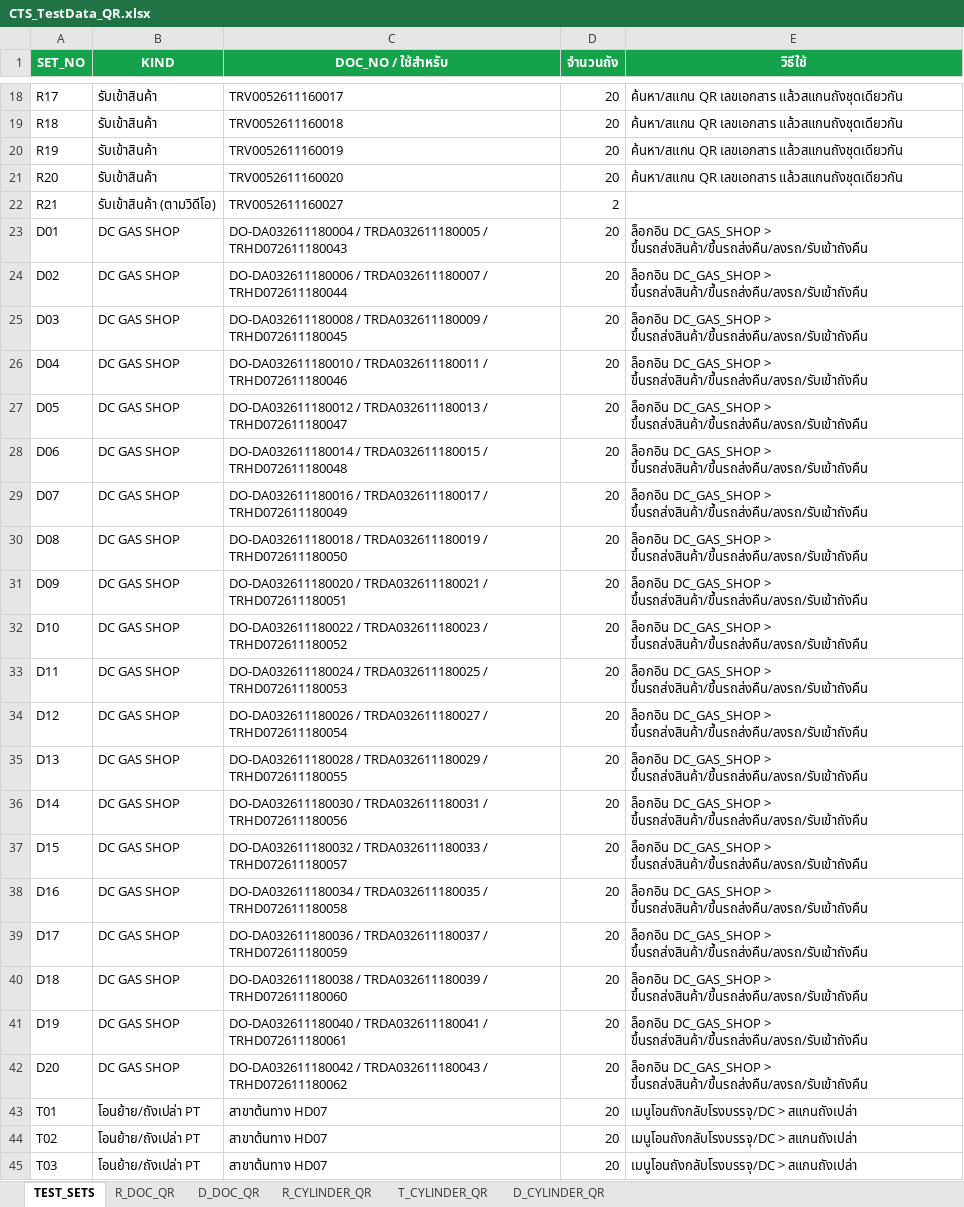
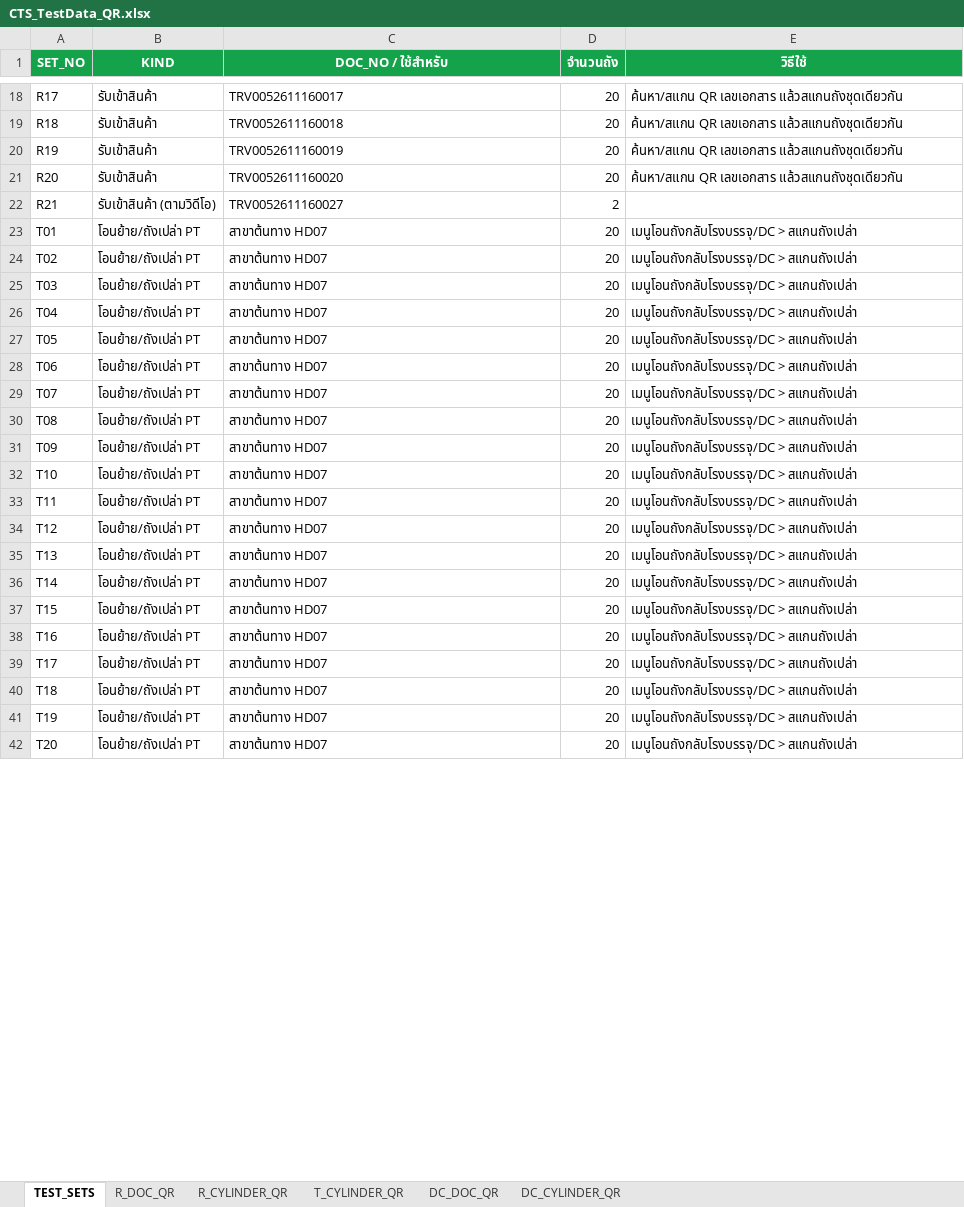
Before and after one commit to ATCHA6365/cts-gasshop-sim, an Excel workbook: CTS_TestData_QR.xlsx, sheet TEST_SETS, drawn as a sheet; only a part is shown, gaps mark what is left out; the shorter side is filled out with more unchanged rows; values as stored, in another font and other column widths than the file's, no borders; removed rows and columns are numbered as before the commit, all else as after; the diff covers the shown part only; the diff names each change by its address in the sheet, - before the commit and + after, or states it on an @@ line.

```diff
--- a/CTS_TestData_QR.xlsx (sheet TEST_SETS)
+++ b/CTS_TestData_QR.xlsx (sheet TEST_SETS)
-sheet tab: D_CYLINDER_QR
+sheet tab: DC_CYLINDER_QR
-sheet tab: D_DOC_QR
+sheet tab: DC_DOC_QR
-row 23: D01 | DC GAS SHOP | DO-DA032611180004 / TRDA032611180005 / TRHD072611180043 | 20 | ล็อกอิน DC_GAS_SHOP > ขึ้นรถส่งสินค้า/ขึ้นรถส่งคืน/ลงรถ/รับเข้าถังคืน
-row 24: D02 | DC GAS SHOP | DO-DA032611180006 / TRDA032611180007 / TRHD072611180044 | 20 | ล็อกอิน DC_GAS_SHOP > ขึ้นรถส่งสินค้า/ขึ้นรถส่งคืน/ลงรถ/รับเข้าถังคืน
-row 25: D03 | DC GAS SHOP | DO-DA032611180008 / TRDA032611180009 / TRHD072611180045 | 20 | ล็อกอิน DC_GAS_SHOP > ขึ้นรถส่งสินค้า/ขึ้นรถส่งคืน/ลงรถ/รับเข้าถังคืน
-row 26: D04 | DC GAS SHOP | DO-DA032611180010 / TRDA032611180011 / TRHD072611180046 | 20 | ล็อกอิน DC_GAS_SHOP > ขึ้นรถส่งสินค้า/ขึ้นรถส่งคืน/ลงรถ/รับเข้าถังคืน
-row 27: D05 | DC GAS SHOP | DO-DA032611180012 / TRDA032611180013 / TRHD072611180047 | 20 | ล็อกอิน DC_GAS_SHOP > ขึ้นรถส่งสินค้า/ขึ้นรถส่งคืน/ลงรถ/รับเข้าถังคืน
-row 28: D06 | DC GAS SHOP | DO-DA032611180014 / TRDA032611180015 / TRHD072611180048 | 20 | ล็อกอิน DC_GAS_SHOP > ขึ้นรถส่งสินค้า/ขึ้นรถส่งคืน/ลงรถ/รับเข้าถังคืน
-row 29: D07 | DC GAS SHOP | DO-DA032611180016 / TRDA032611180017 / TRHD072611180049 | 20 | ล็อกอิน DC_GAS_SHOP > ขึ้นรถส่งสินค้า/ขึ้นรถส่งคืน/ลงรถ/รับเข้าถังคืน
-row 30: D08 | DC GAS SHOP | DO-DA032611180018 / TRDA032611180019 / TRHD072611180050 | 20 | ล็อกอิน DC_GAS_SHOP > ขึ้นรถส่งสินค้า/ขึ้นรถส่งคืน/ลงรถ/รับเข้าถังคืน
-row 31: D09 | DC GAS SHOP | DO-DA032611180020 / TRDA032611180021 / TRHD072611180051 | 20 | ล็อกอิน DC_GAS_SHOP > ขึ้นรถส่งสินค้า/ขึ้นรถส่งคืน/ลงรถ/รับเข้าถังคืน
-row 32: D10 | DC GAS SHOP | DO-DA032611180022 / TRDA032611180023 / TRHD072611180052 | 20 | ล็อกอิน DC_GAS_SHOP > ขึ้นรถส่งสินค้า/ขึ้นรถส่งคืน/ลงรถ/รับเข้าถังคืน
-row 33: D11 | DC GAS SHOP | DO-DA032611180024 / TRDA032611180025 / TRHD072611180053 | 20 | ล็อกอิน DC_GAS_SHOP > ขึ้นรถส่งสินค้า/ขึ้นรถส่งคืน/ลงรถ/รับเข้าถังคืน
-row 34: D12 | DC GAS SHOP | DO-DA032611180026 / TRDA032611180027 / TRHD072611180054 | 20 | ล็อกอิน DC_GAS_SHOP > ขึ้นรถส่งสินค้า/ขึ้นรถส่งคืน/ลงรถ/รับเข้าถังคืน
-row 35: D13 | DC GAS SHOP | DO-DA032611180028 / TRDA032611180029 / TRHD072611180055 | 20 | ล็อกอิน DC_GAS_SHOP > ขึ้นรถส่งสินค้า/ขึ้นรถส่งคืน/ลงรถ/รับเข้าถังคืน
-row 36: D14 | DC GAS SHOP | DO-DA032611180030 / TRDA032611180031 / TRHD072611180056 | 20 | ล็อกอิน DC_GAS_SHOP > ขึ้นรถส่งสินค้า/ขึ้นรถส่งคืน/ลงรถ/รับเข้าถังคืน
-row 37: D15 | DC GAS SHOP | DO-DA032611180032 / TRDA032611180033 / TRHD072611180057 | 20 | ล็อกอิน DC_GAS_SHOP > ขึ้นรถส่งสินค้า/ขึ้นรถส่งคืน/ลงรถ/รับเข้าถังคืน
-row 38: D16 | DC GAS SHOP | DO-DA032611180034 / TRDA032611180035 / TRHD072611180058 | 20 | ล็อกอิน DC_GAS_SHOP > ขึ้นรถส่งสินค้า/ขึ้นรถส่งคืน/ลงรถ/รับเข้าถังคืน
-row 39: D17 | DC GAS SHOP | DO-DA032611180036 / TRDA032611180037 / TRHD072611180059 | 20 | ล็อกอิน DC_GAS_SHOP > ขึ้นรถส่งสินค้า/ขึ้นรถส่งคืน/ลงรถ/รับเข้าถังคืน
-row 40: D18 | DC GAS SHOP | DO-DA032611180038 / TRDA032611180039 / TRHD072611180060 | 20 | ล็อกอิน DC_GAS_SHOP > ขึ้นรถส่งสินค้า/ขึ้นรถส่งคืน/ลงรถ/รับเข้าถังคืน
-row 41: D19 | DC GAS SHOP | DO-DA032611180040 / TRDA032611180041 / TRHD072611180061 | 20 | ล็อกอิน DC_GAS_SHOP > ขึ้นรถส่งสินค้า/ขึ้นรถส่งคืน/ลงรถ/รับเข้าถังคืน
-row 42: D20 | DC GAS SHOP | DO-DA032611180042 / TRDA032611180043 / TRHD072611180062 | 20 | ล็อกอิน DC_GAS_SHOP > ขึ้นรถส่งสินค้า/ขึ้นรถส่งคืน/ลงรถ/รับเข้าถังคืน
```
Also changed, not shown: 10 added rows elsewhere in this sheet, sheet DC_CYLINDER_QR, charts or pictures, CTS_Database.xlsx, 1 other file.
